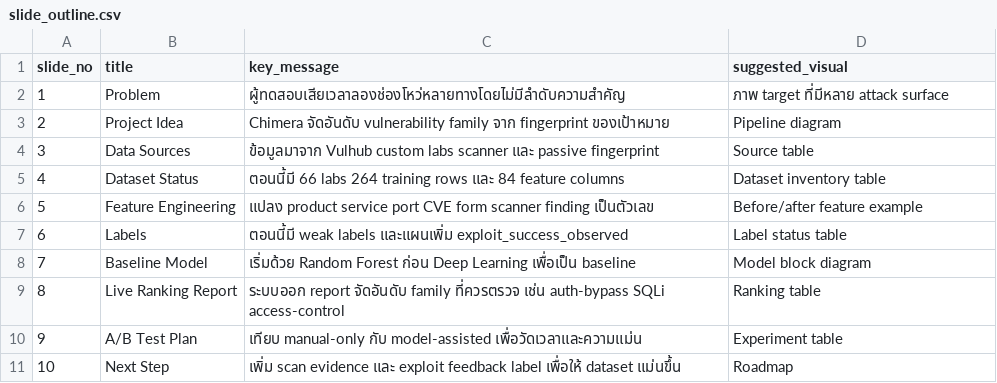
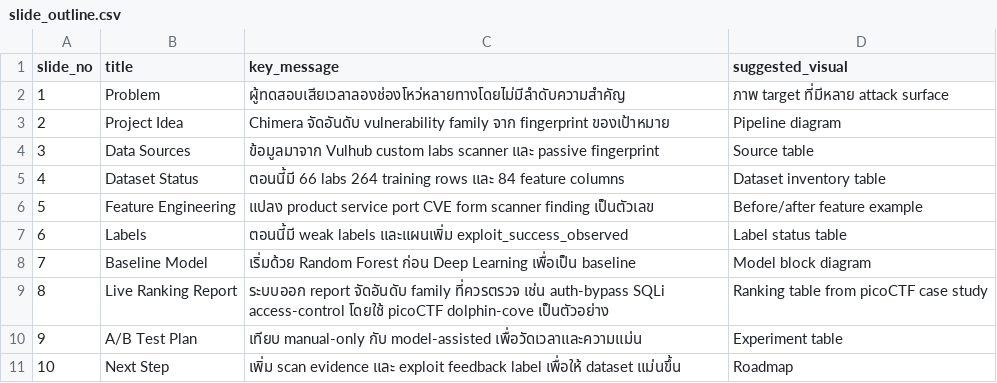
Before and after one commit to K1Dev-Core/chimera-scanner-dataset, a CSV file: slide-materials-2026-08-05/tables/slide_outline.csv, drawn as a sheet.

```diff
--- a/slide-materials-2026-08-05/tables/slide_outline.csv
+++ b/slide-materials-2026-08-05/tables/slide_outline.csv
@@ -8,3 +8,3 @@ slide_no,title,key_message,suggested_visual
 7,Baseline Model,เริ่มด้วย Random Forest ก่อน Deep Learning เพื่อเป็น baseline,Model block diagram
-8,Live Ranking Report,ระบบออก report จัดอันดับ family ที่ควรตรวจ เช่น auth-bypass SQLi access-control,Ranking table
+8,Live Ranking Report,ระบบออก report จัดอันดับ family ที่ควรตรวจ เช่น auth-bypass SQLi access-control โดยใช้ picoCTF dolphin-cove เป็นตัวอย่าง,Ranking table from picoCTF case study
 9,A/B Test Plan,เทียบ manual-only กับ model-assisted เพื่อวัดเวลาและความแม่น,Experiment table
```
Also changed, not shown: slide-materials-2026-08-05/tables/dataset_inventory.csv, 7 other files.
